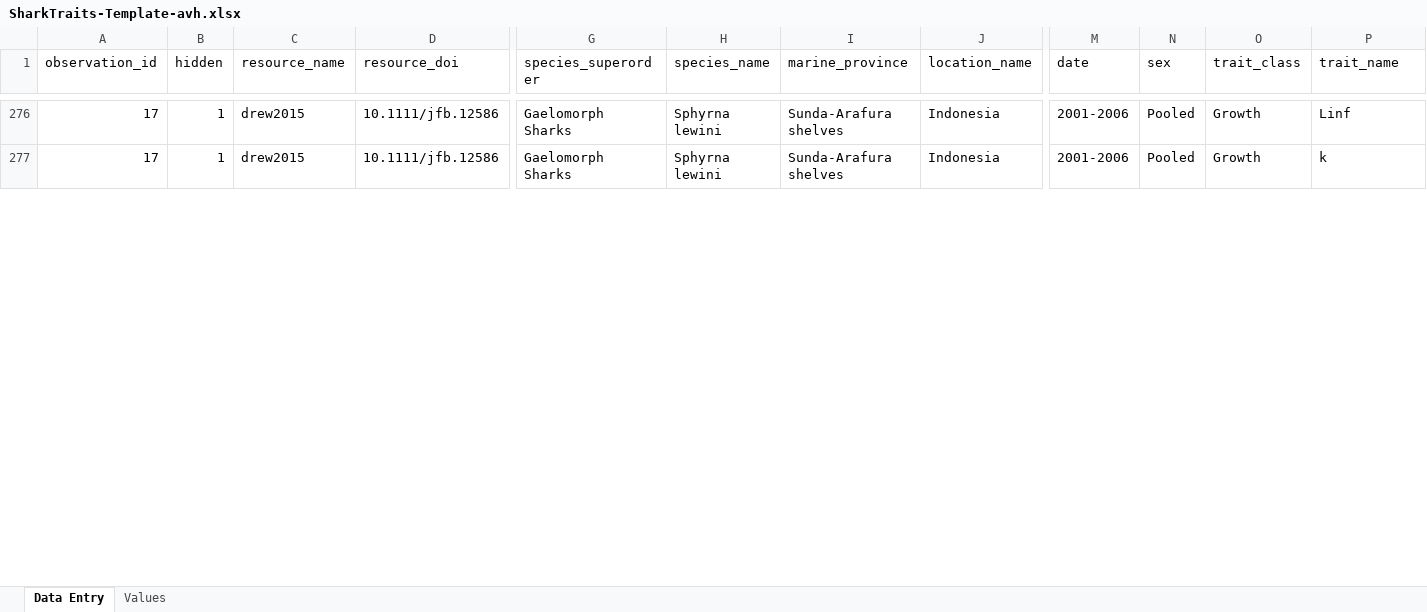
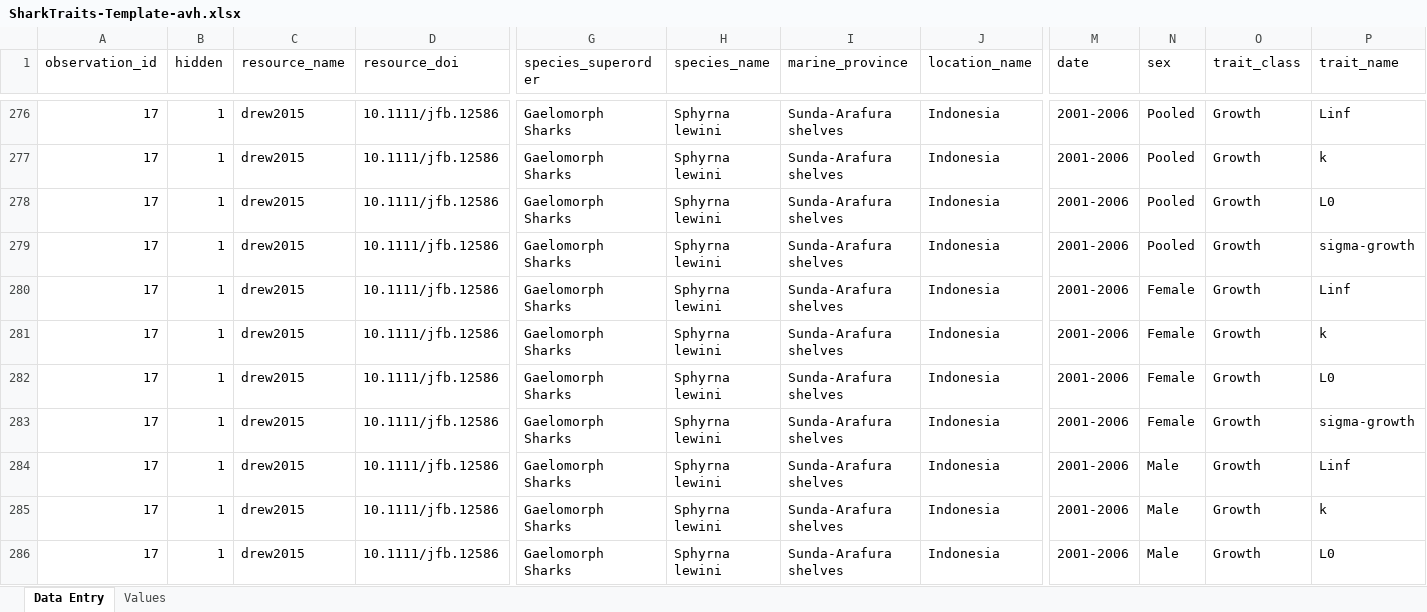
Before and after one commit to alharry/shark-resources, an Excel workbook: SharkTraits-Template-avh.xlsx, sheet Data Entry, drawn as a sheet; only a part is shown, gaps mark what is left out; values as stored, in another font and other column widths than the file's, no borders; rows hold the shown columns only; the diff covers the shown part only; the diff names each change by its address in the sheet, - before the commit and + after, or states it on an @@ line.

Commit message:
data

```diff
--- a/SharkTraits-Template-avh.xlsx (sheet Data Entry)
+++ b/SharkTraits-Template-avh.xlsx (sheet Data Entry)
+row 278: 17 | 1 | drew2015 | 10.1111/jfb.12586 | Gaelomorph Sharks | Sphyrna lewini | Sunda-Arafura shelves | Indonesia | 2001-2006 | Pooled | Growth | L0
+row 279: 17 | 1 | drew2015 | 10.1111/jfb.12586 | Gaelomorph Sharks | Sphyrna lewini | Sunda-Arafura shelves | Indonesia | 2001-2006 | Pooled | Growth | sigma-growth
+row 280: 17 | 1 | drew2015 | 10.1111/jfb.12586 | Gaelomorph Sharks | Sphyrna lewini | Sunda-Arafura shelves | Indonesia | 2001-2006 | Female | Growth | Linf
+row 281: 17 | 1 | drew2015 | 10.1111/jfb.12586 | Gaelomorph Sharks | Sphyrna lewini | Sunda-Arafura shelves | Indonesia | 2001-2006 | Female | Growth | k
+row 282: 17 | 1 | drew2015 | 10.1111/jfb.12586 | Gaelomorph Sharks | Sphyrna lewini | Sunda-Arafura shelves | Indonesia | 2001-2006 | Female | Growth | L0
+row 283: 17 | 1 | drew2015 | 10.1111/jfb.12586 | Gaelomorph Sharks | Sphyrna lewini | Sunda-Arafura shelves | Indonesia | 2001-2006 | Female | Growth | sigma-growth
+row 284: 17 | 1 | drew2015 | 10.1111/jfb.12586 | Gaelomorph Sharks | Sphyrna lewini | Sunda-Arafura shelves | Indonesia | 2001-2006 | Male | Growth | Linf
+row 285: 17 | 1 | drew2015 | 10.1111/jfb.12586 | Gaelomorph Sharks | Sphyrna lewini | Sunda-Arafura shelves | Indonesia | 2001-2006 | Male | Growth | k
+row 286: 17 | 1 | drew2015 | 10.1111/jfb.12586 | Gaelomorph Sharks | Sphyrna lewini | Sunda-Arafura shelves | Indonesia | 2001-2006 | Male | Growth | L0
```
Also changed, not shown: 27 added rows and 19 edited cells elsewhere in this sheet.
